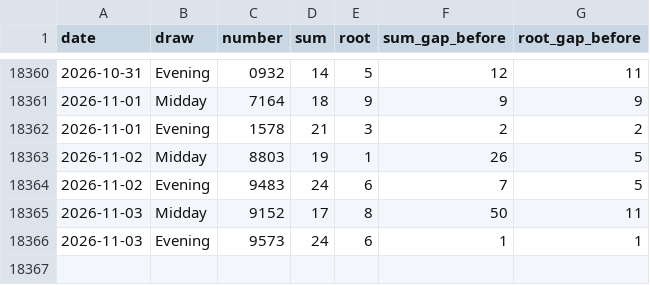
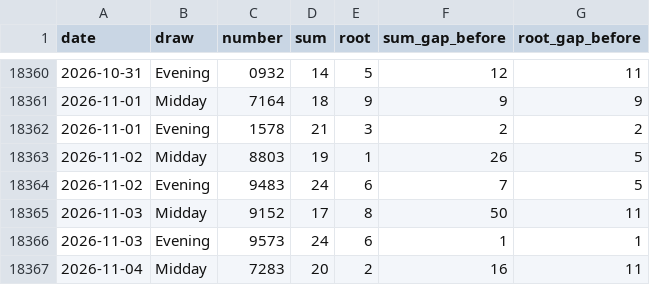
Before and after one commit to queenv405/LottoVision360, a CSV file: data/pick4_history.csv, drawn as a sheet; only a part is shown, gaps mark what is left out.

```diff
--- a/data/pick4_history.csv
+++ b/data/pick4_history.csv
@@ -18366 +18366,2 @@ date,draw,number,sum,root,sum_gap_before,root_gap_before
 2026-11-03,Evening,9573,24,6,1,1
+2026-11-04,Midday,7283,20,2,16,11
```
Also changed, not shown: data/pick3_history.csv, 3 other files.
